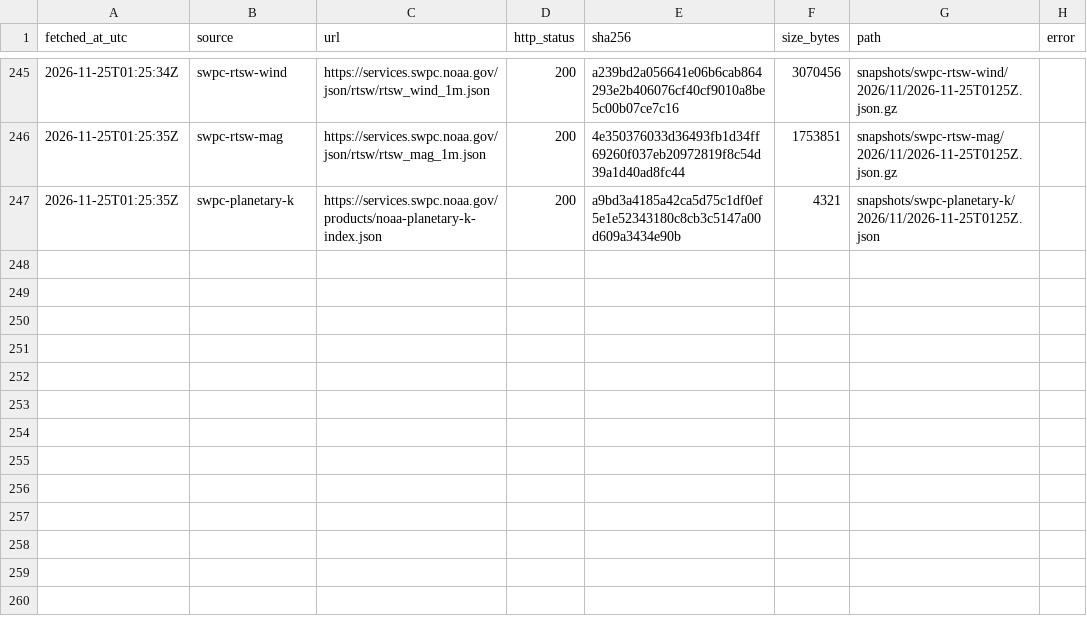
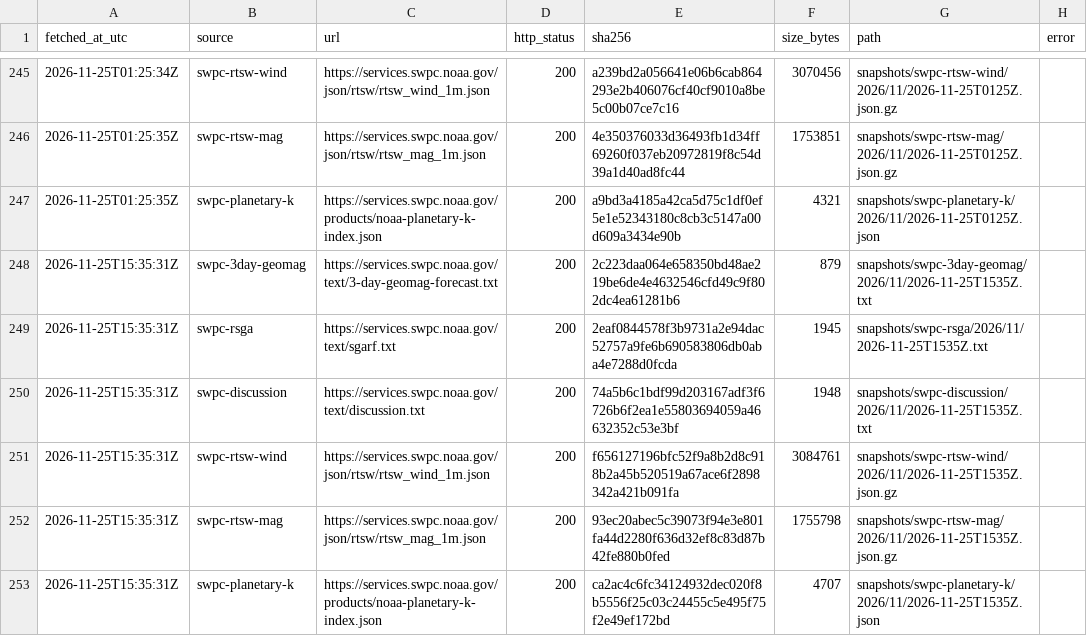
Before and after one commit to hmin6/boreale-archive, a CSV file: manifest.csv, drawn as a sheet; only a part is shown, gaps mark what is left out; the diff names each change by its address in the sheet, - before the commit and + after, or states it on an @@ line.

```diff
--- a/manifest.csv
+++ b/manifest.csv
+row 248: 2026-11-25T15:35:31Z | swpc-3day-geomag | https://services.swpc.noaa.gov/text/3-day-geomag-forecast.txt | 200 | 2c223daa064e658350bd48ae219be6de4e4632546cfd49c9f802dc4ea61281b6 | 879 | snapshots/swpc-3day-geomag/2026/11/2026-11-25T1535Z.txt
+row 249: 2026-11-25T15:35:31Z | swpc-rsga | https://services.swpc.noaa.gov/text/sgarf.txt | 200 | 2eaf0844578f3b9731a2e94dac52757a9fe6b690583806db0aba4e7288d0fcda | 1945 | snapshots/swpc-rsga/2026/11/2026-11-25T1535Z.txt
+row 250: 2026-11-25T15:35:31Z | swpc-discussion | https://services.swpc.noaa.gov/text/discussion.txt | 200 | 74a5b6c1bdf99d203167adf3f6726b6f2ea1e55803694059a46632352c53e3bf | 1948 | snapshots/swpc-discussion/2026/11/2026-11-25T1535Z.txt
+row 251: 2026-11-25T15:35:31Z | swpc-rtsw-wind | https://services.swpc.noaa.gov/json/rtsw/rtsw_wind_1m.json | 200 | f656127196bfc52f9a8b2d8c918b2a45b520519a67ace6f2898342a421b091fa | 3084761 | snapshots/swpc-rtsw-wind/2026/11/2026-11-25T1535Z.json.gz
+row 252: 2026-11-25T15:35:31Z | swpc-rtsw-mag | https://services.swpc.noaa.gov/json/rtsw/rtsw_mag_1m.json | 200 | 93ec20abec5c39073f94e3e801fa44d2280f636d32ef8c83d87b42fe880b0fed | 1755798 | snapshots/swpc-rtsw-mag/2026/11/2026-11-25T1535Z.json.gz
+row 253: 2026-11-25T15:35:31Z | swpc-planetary-k | https://services.swpc.noaa.gov/products/noaa-planetary-k-index.json | 200 | ca2ac4c6fc34124932dec020f8b5556f25c03c24455c5e495f75f2e49ef172bd | 4707 | snapshots/swpc-planetary-k/2026/11/2026-11-25T1535Z.json
```
Also changed, not shown: 6 other files.
